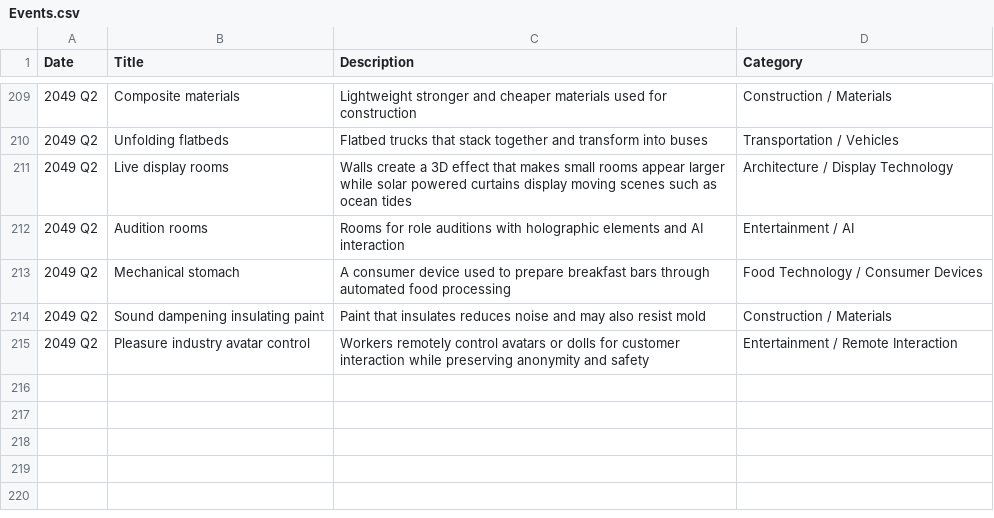
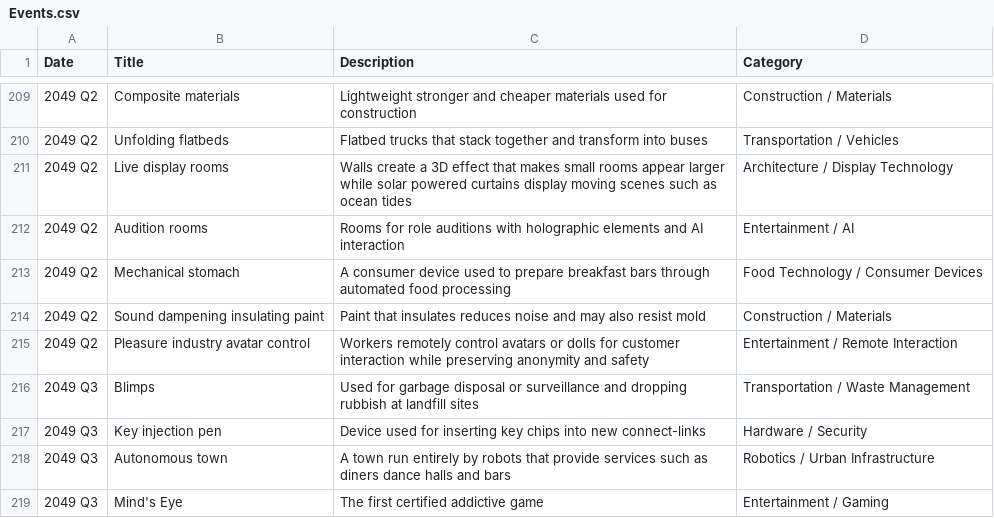
Before and after one commit to CytheCy/in20xx, a CSV file: Events.csv, drawn as a sheet; only a part is shown, gaps mark what is left out; the diff names each change by its address in the sheet, - before the commit and + after, or states it on an @@ line.

Commit message:
49Q3

```diff
--- a/Events.csv
+++ b/Events.csv
+row 216: 2049 Q3 | Blimps | Used for garbage disposal or surveillance and dropping rubbish at landfill sites | Transportation / Waste Management
+row 217: 2049 Q3 | Key injection pen | Device used for inserting key chips into new connect-links | Hardware / Security
+row 218: 2049 Q3 | Autonomous town | A town run entirely by robots that provide services such as diners dance halls and bars | Robotics / Urban Infrastructure
+row 219: 2049 Q3 | Mind's Eye | The first certified addictive game | Entertainment / Gaming
```
